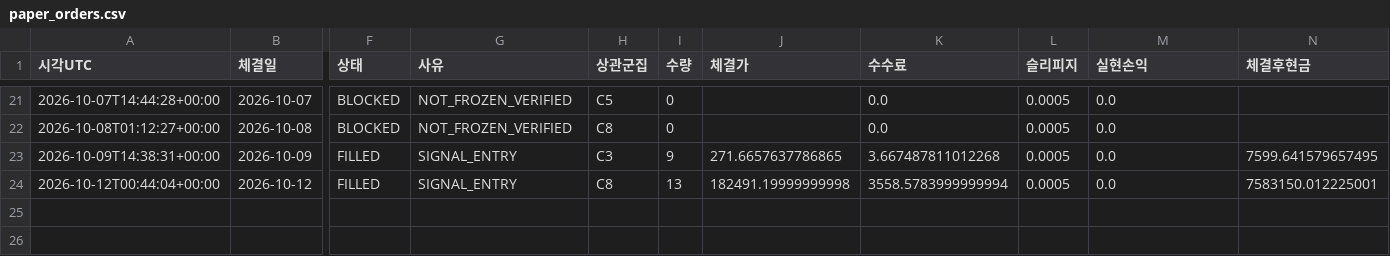
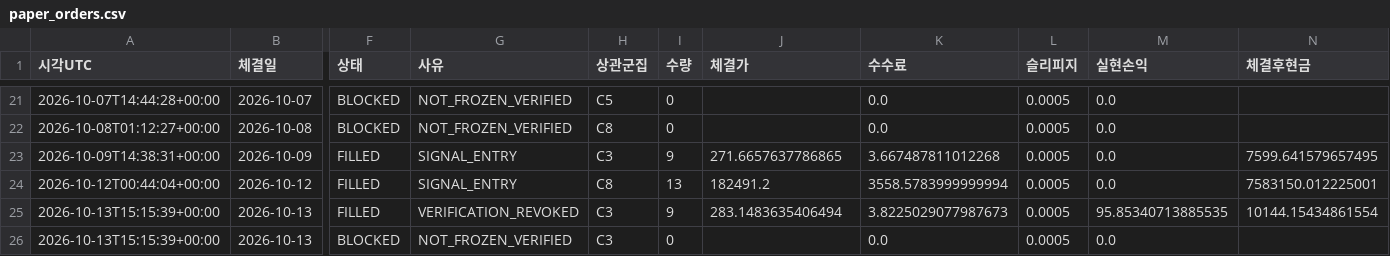
Before and after one commit to dg4200355-arch/apex-ai-trading-bot, a CSV file: reports/paper_orders.csv, drawn as a sheet; only a part is shown, gaps mark what is left out; rows hold the shown columns only; the diff names each change by its address in the sheet, - before the commit and + after, or states it on an @@ line.

```diff
--- a/reports/paper_orders.csv
+++ b/reports/paper_orders.csv
-J24 (체결가): 182491.19999999998
+J24 (체결가): 182491.2
+row 25: 2026-10-13T15:15:39+00:00 | 2026-10-13 | FILLED | VERIFICATION_REVOKED | C3 | 9 | 283.1483635406494 | 3.8225029077987673 | 0.0005 | 95.85340713885535 | 10144.15434861554
+row 26: 2026-10-13T15:15:39+00:00 | 2026-10-13 | BLOCKED | NOT_FROZEN_VERIFIED | C3 | 0 |  | 0.0 | 0.0005 | 0.0
```
Also changed, not shown: reports/paper_account.csv, reports/paper_forward.csv, 9 other files.
